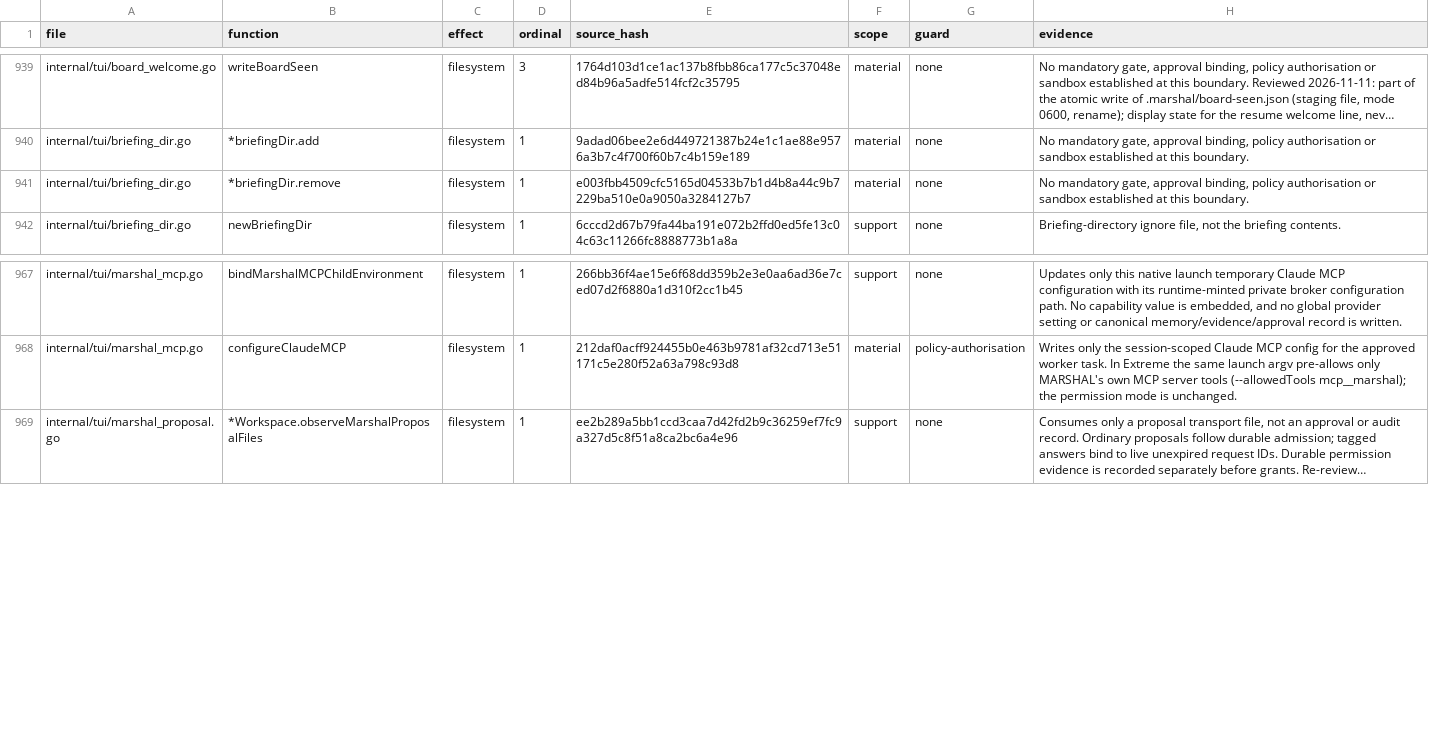
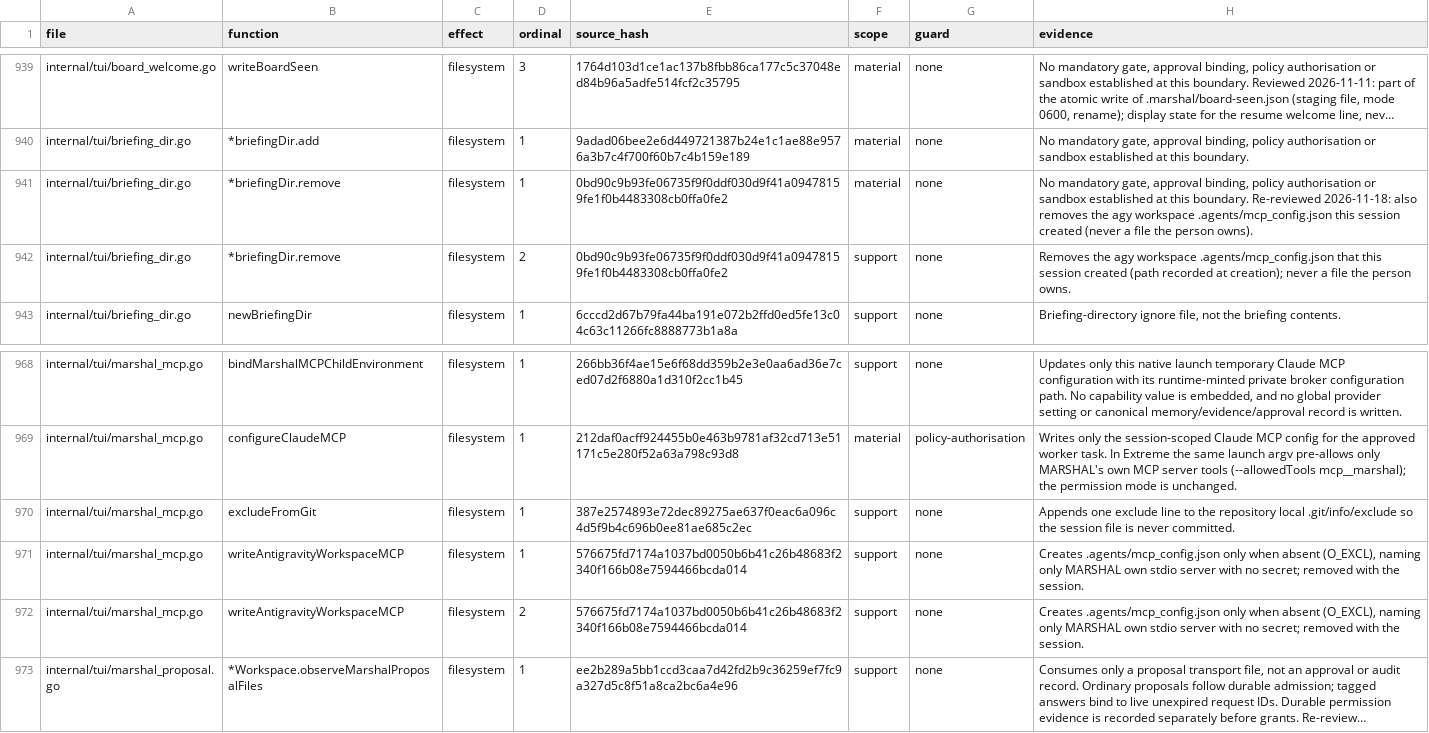
Before and after one commit to Zen1th53/marshal, a CSV file: tools/effect-inventory/sites.csv, drawn as a sheet; only a part is shown, gaps mark what is left out; long unchanged cells end in …; the diff names each change by its address in the sheet, - before the commit and + after, or states it on an @@ line.

```diff
--- a/tools/effect-inventory/sites.csv
+++ b/tools/effect-inventory/sites.csv
-E941 (source_hash): e003fbb4509cfc5165d04533b7b1d4b8a44c9b7229ba510e0a9050a3284127b7
+E941 (source_hash): 0bd90c9b93fe06735f9f0ddf030d9f41a09478159fe1f0b4483308cb0ffa0fe2
-H941 (evidence): …this boundary.
+H941 (evidence): …this boundary. Re-reviewed 2026-11-18: also removes the agy workspace .agents/mcp_config.json this session created (never a file the person owns).
+row 942: internal/tui/briefing_dir.go | *briefingDir.remove | filesystem | 2 | 0bd90c9b93fe06735f9f0ddf030d9f41a09478159fe1f0b4483308cb0ffa0fe2 | support | none | Removes the agy workspace .agents/mcp_config.json that this session created (path recorded at creation); never a file the person owns.
+row 970: internal/tui/marshal_mcp.go | excludeFromGit | filesystem | 1 | 387e2574893e72dec89275ae637f0eac6a096c4d5f9b4c696b0ee81ae685c2ec | support | none | Appends one exclude line to the repository local .git/info/exclude so the session file is never committed.
+row 971: internal/tui/marshal_mcp.go | writeAntigravityWorkspaceMCP | filesystem | 1 | 576675fd7174a1037bd0050b6b41c26b48683f2340f166b08e7594466bcda014 | support | none | Creates .agents/mcp_config.json only when absent (O_EXCL), naming only MARSHAL own stdio server with no secret; removed with the session.
+row 972: internal/tui/marshal_mcp.go | writeAntigravityWorkspaceMCP | filesystem | 2 | 576675fd7174a1037bd0050b6b41c26b48683f2340f166b08e7594466bcda014 | support | none | Creates .agents/mcp_config.json only when absent (O_EXCL), naming only MARSHAL own stdio server with no secret; removed with the session.
```
Also changed, not shown: 3 other files.
